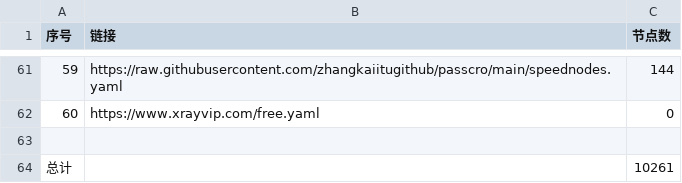
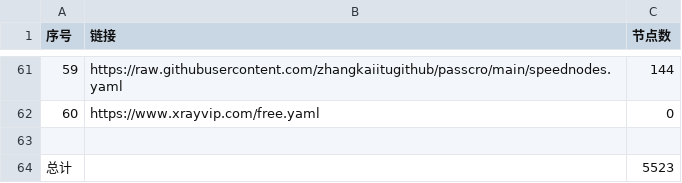
Before and after one commit to softttfc/clashcode, a CSV file: list_result.csv, drawn as a sheet; only a part is shown, gaps mark what is left out; the diff covers the shown part only.

```diff
--- a/list_result.csv
+++ b/list_result.csv
@@ -63,2 +63,2 @@
 
-总计,,10261
+总计,,5523
```
Also changed, not shown: 42 edited cells elsewhere in this file, 41 other files.
